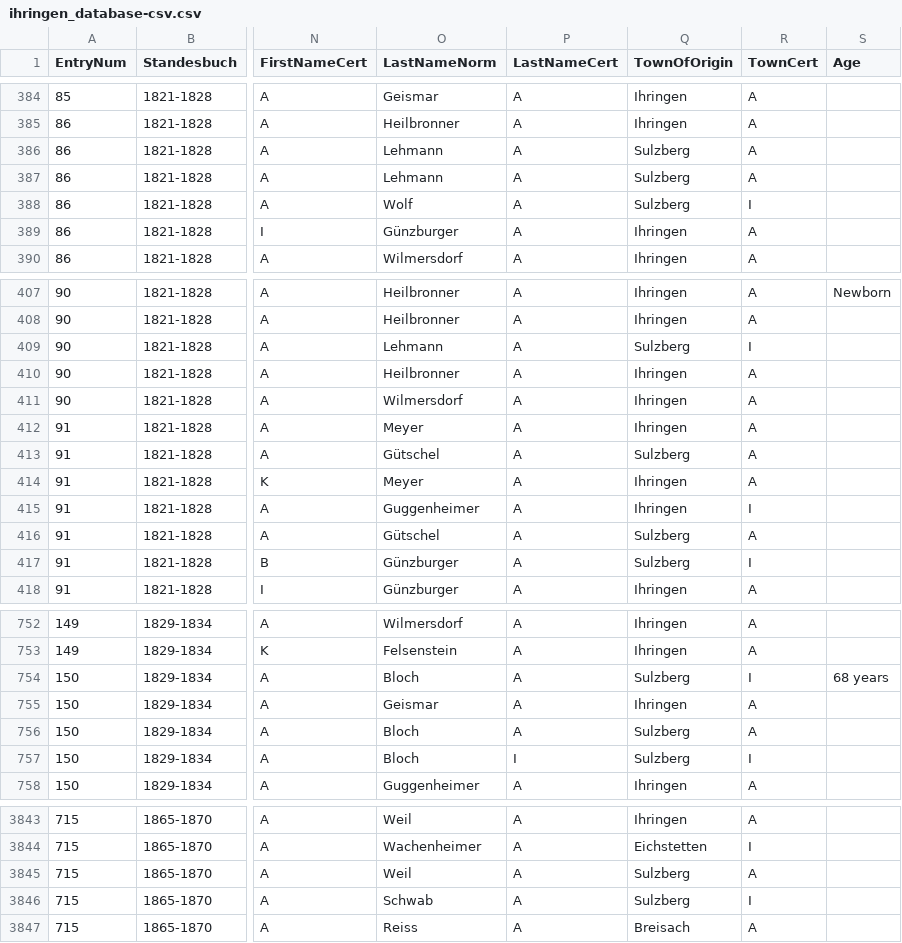
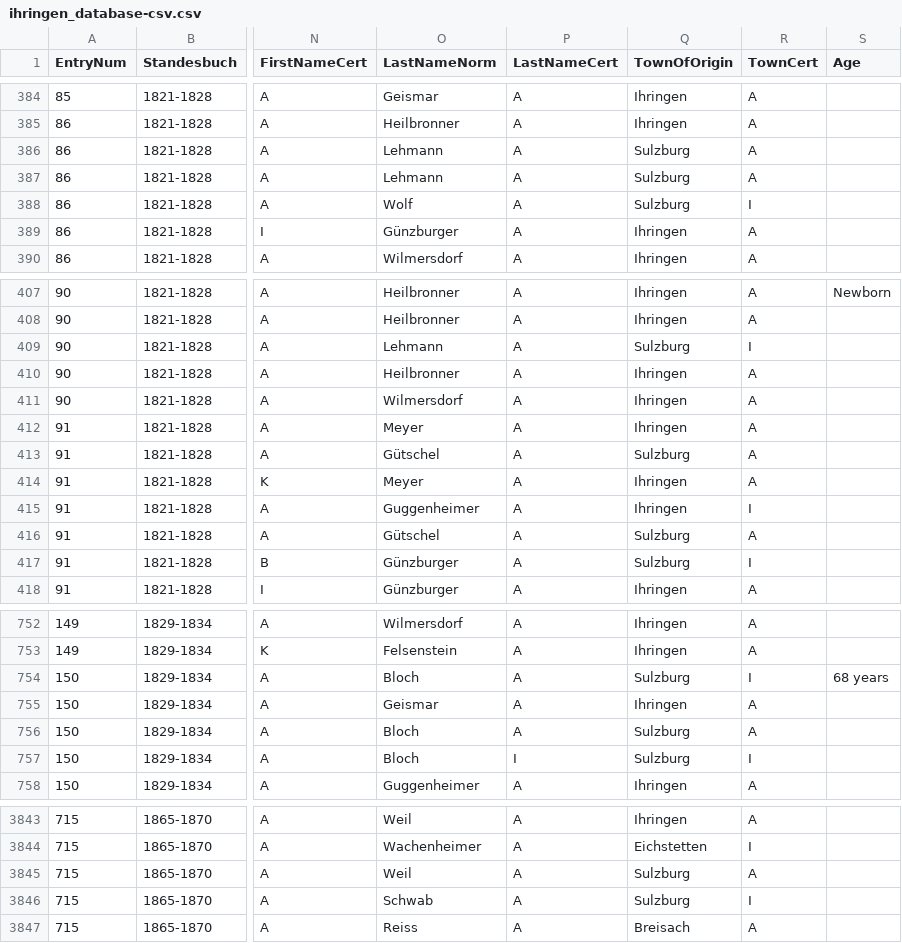
Before and after one commit to djwile/ihringen, a CSV file: data/ihringen_database-csv.csv, drawn as a sheet; only a part is shown, gaps mark what is left out; the diff covers the shown part only; the diff names each change by its address in the sheet, - before the commit and + after, or states it on an @@ line.

Commit message:
Update ihringen_database-csv.csv
Correcting misspelling of Sulzburg throughout dataset

```diff
--- a/data/ihringen_database-csv.csv
+++ b/data/ihringen_database-csv.csv
-Q386:Q388 (TownOfOrigin): Sulzberg
+Q386:Q388 (TownOfOrigin): Sulzburg
-Q409 (TownOfOrigin): Sulzberg
+Q409 (TownOfOrigin): Sulzburg
-Q413 (TownOfOrigin): Sulzberg
+Q413 (TownOfOrigin): Sulzburg
-Q416:Q417 (TownOfOrigin): Sulzberg
+Q416:Q417 (TownOfOrigin): Sulzburg
-Q754 (TownOfOrigin): Sulzberg
+Q754 (TownOfOrigin): Sulzburg
-Q756:Q757 (TownOfOrigin): Sulzberg
+Q756:Q757 (TownOfOrigin): Sulzburg
-Q3845:Q3846 (TownOfOrigin): Sulzberg
+Q3845:Q3846 (TownOfOrigin): Sulzburg
```
Also changed, not shown: 56 edited cells elsewhere in this file.
